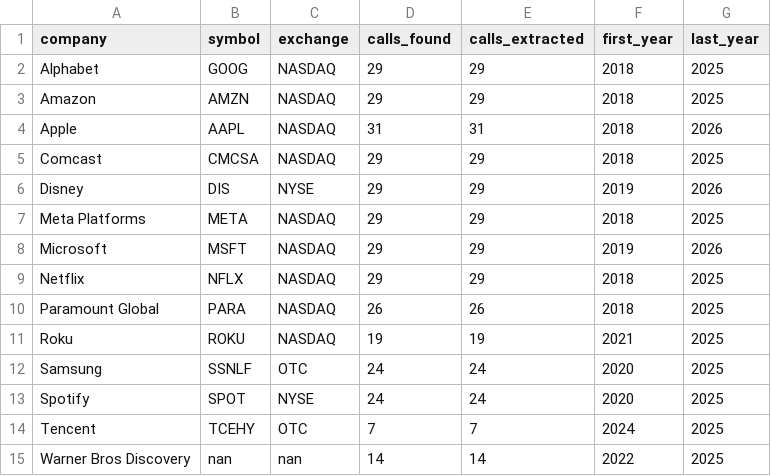
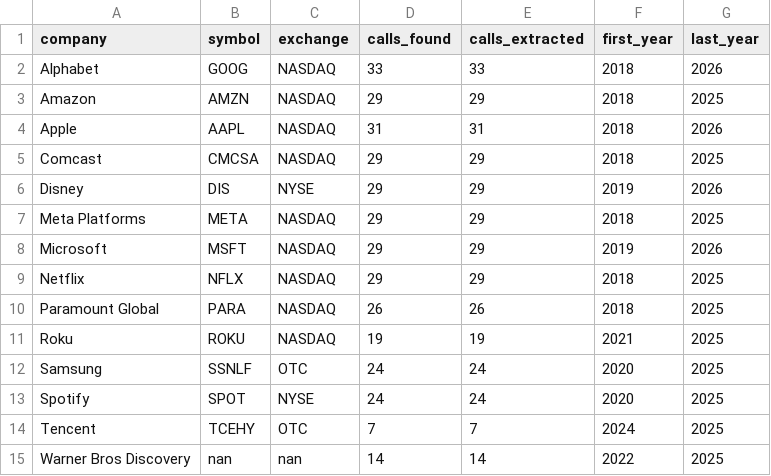
Before and after one commit to sebastianonoziglia-bit/earningscall1, a CSV file: earningscall_transcripts/company_summary.csv, drawn as a sheet.

```diff
--- a/earningscall_transcripts/company_summary.csv
+++ b/earningscall_transcripts/company_summary.csv
@@ -1,3 +1,3 @@
 company,symbol,exchange,calls_found,calls_extracted,first_year,last_year
-Alphabet,GOOG,NASDAQ,29,29,2018,2025
+Alphabet,GOOG,NASDAQ,33,33,2018,2026
 Amazon,AMZN,NASDAQ,29,29,2018,2025
```
Also changed, not shown: earningscall_transcripts/transcript_index.csv, 5 other files.
